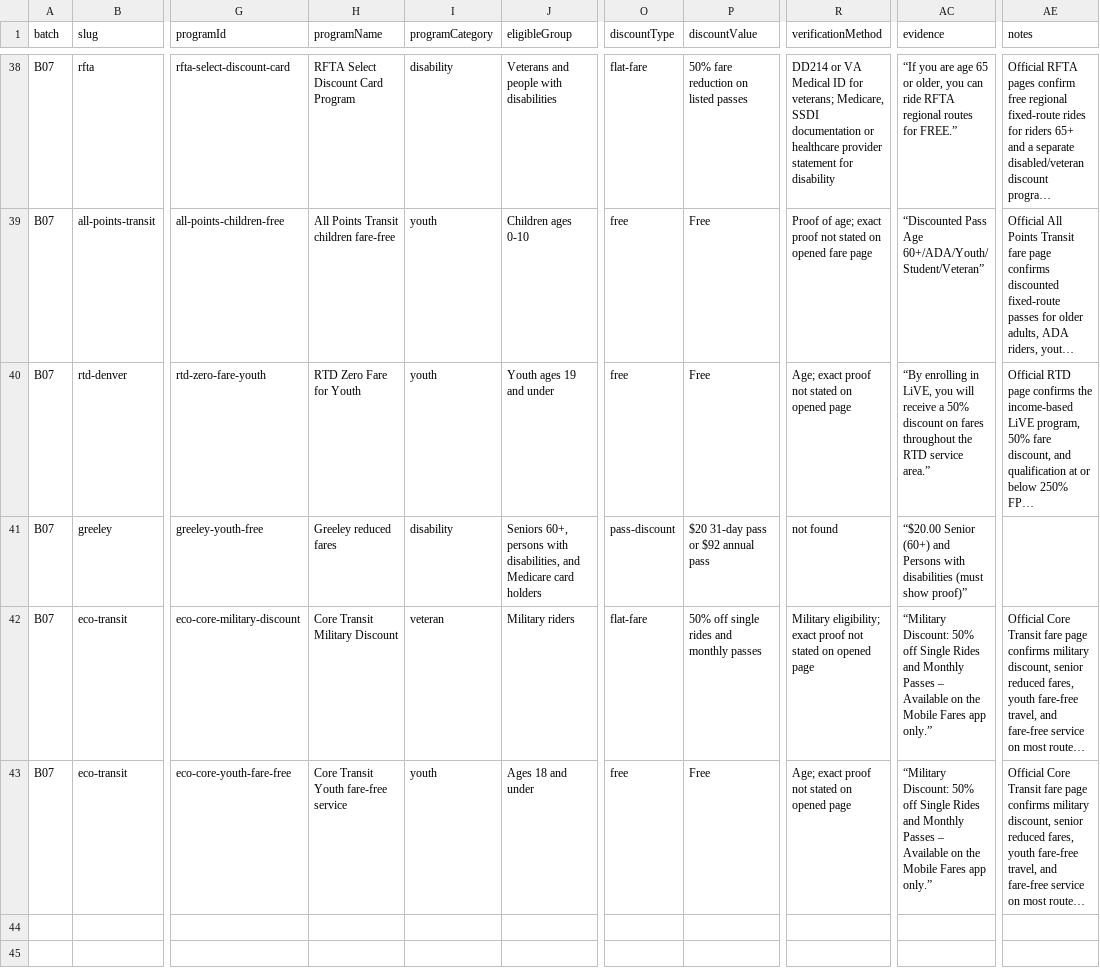
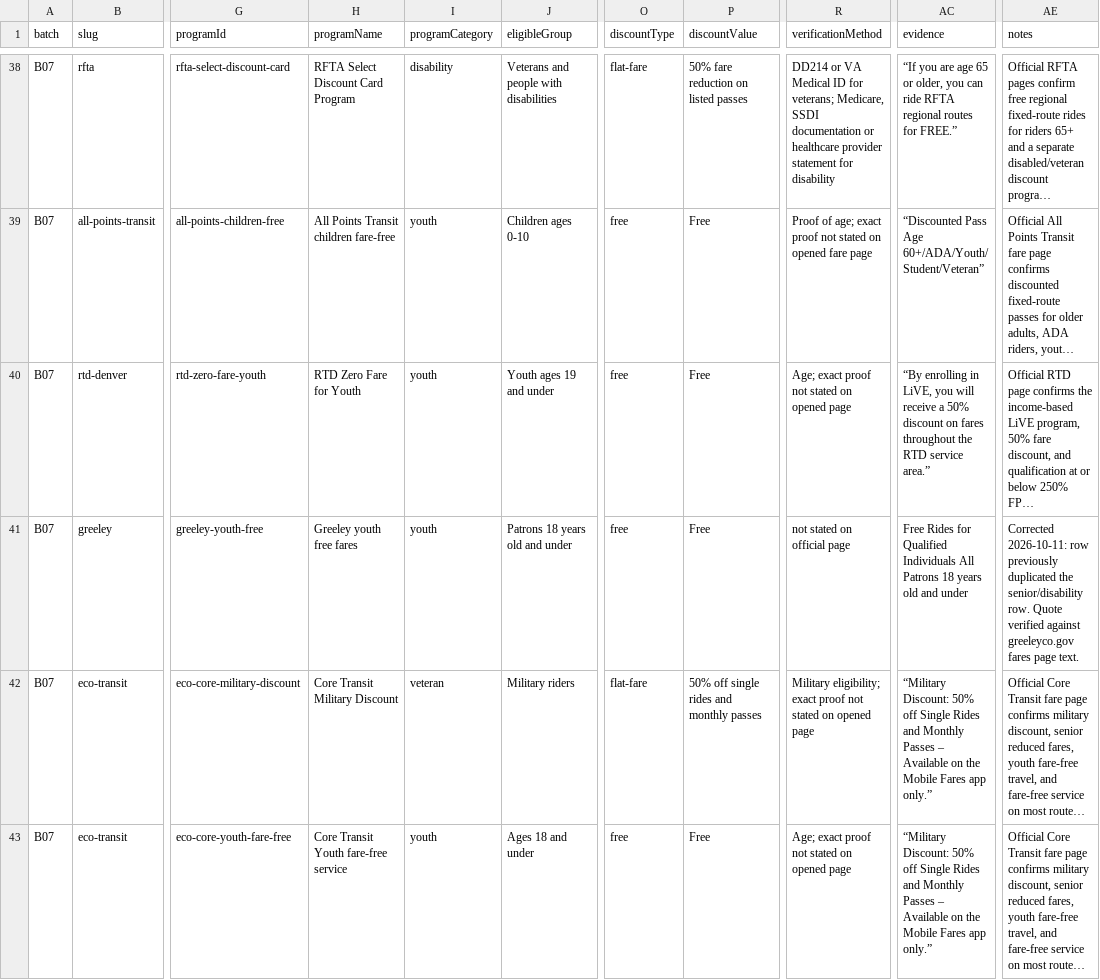
Before and after one commit to Civic-Minds/Atlas, a CSV file: docs/research/fare-discounts-2026-10/fare-discounts-B07-2026-10-10.csv, drawn as a sheet; only a part is shown, gaps mark what is left out; long unchanged cells end in …; the diff names each change by its address in the sheet, - before the commit and + after, or states it on an @@ line.

Commit message:
Fix B01 column shift and Greeley youth row in fare discounts
14 B01 rows were missing the pagesSearched column, shifting the quote into
dateAccessed. The Greeley youth row duplicated the senior row; it now states
the youth free-fare rule with a verified quote.

```diff
--- a/docs/research/fare-discounts-2026-10/fare-discounts-B07-2026-10-10.csv
+++ b/docs/research/fare-discounts-2026-10/fare-discounts-B07-2026-10-10.csv
-H41 (programName): Greeley reduced fares
+H41 (programName): Greeley youth free fares
-I41 (programCategory): disability
+I41 (programCategory): youth
-J41 (eligibleGroup): Seniors 60+, persons with disabilities, and Medicare card holders
+J41 (eligibleGroup): Patrons 18 years old and under
-O41 (discountType): pass-discount
+O41 (discountType): free
-P41 (discountValue): $20 31-day pass or $92 annual pass
+P41 (discountValue): Free
-R41 (verificationMethod): not found
+R41 (verificationMethod): not stated on official page
-AC41 (evidence): “$20.00 Senior (60+) and Persons with disabilities (must show proof)”
+AC41 (evidence): Free Rides for Qualified Individuals All Patrons 18 years old and under
-AE41 (notes): (empty)
+AE41 (notes): Corrected 2026-10-11: row previously duplicated the senior/disability row. Quote verified against greeleyco.gov fares page text.
```
Also changed, not shown: docs/research/fare-discounts-2026-10/fare-discounts-B01-2026-10-10.csv.
